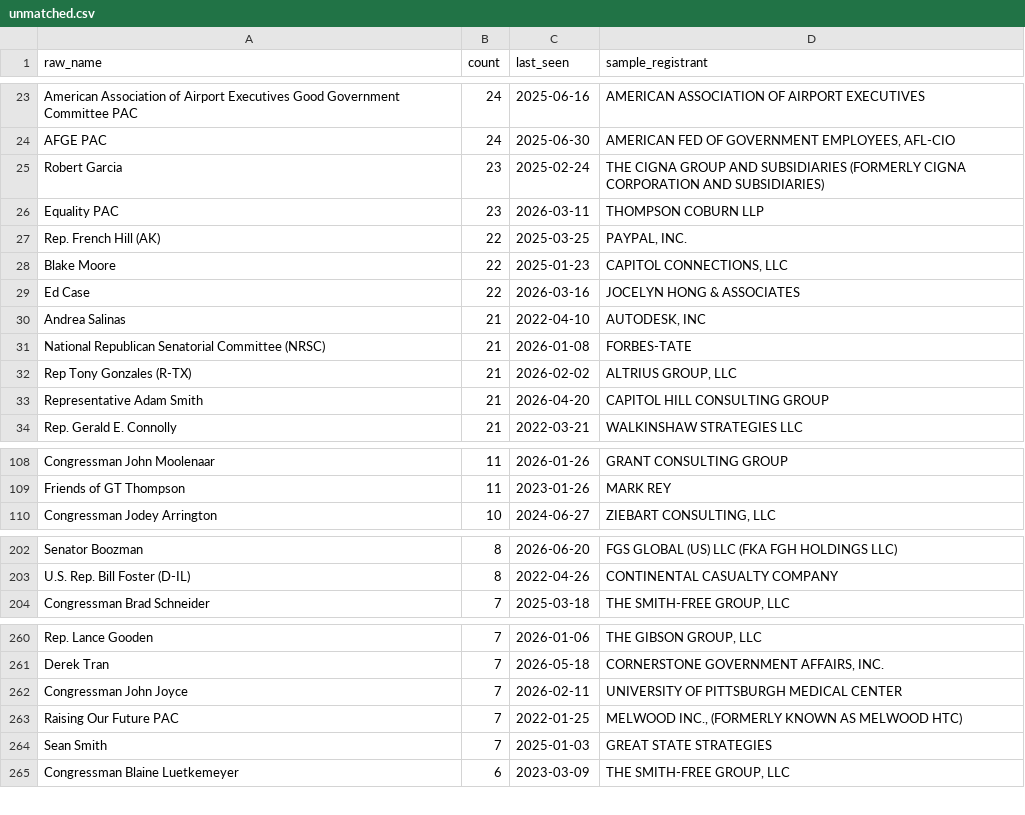
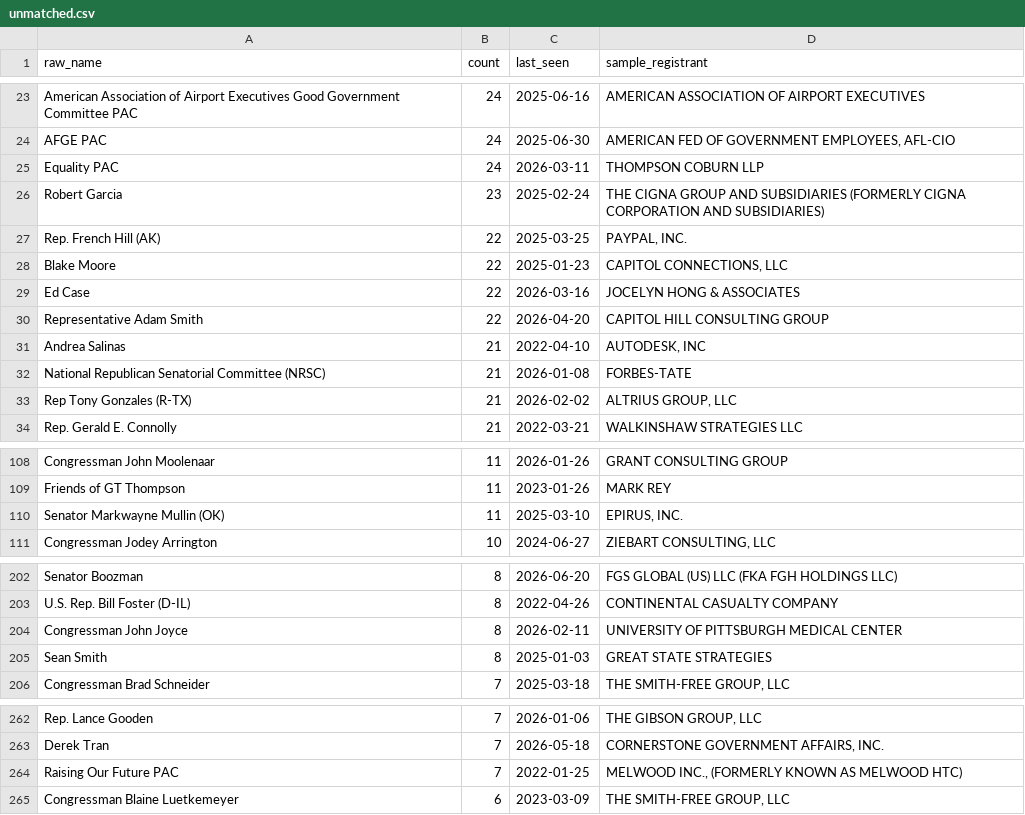
Before and after one commit to wdparker93/lobbyist-donation-tracker, a CSV file: data/unmatched.csv, drawn as a sheet; only a part is shown, gaps mark what is left out; the diff covers the shown part only.

```diff
--- a/data/unmatched.csv
+++ b/data/unmatched.csv
@@ -32,4 +32,4 @@ AFGE PAC,24,2025-06-30,"AMERICAN FED OF GOVERNMENT EMPLOYEES, AFL-CIO
 "
+Equality PAC,24,2026-03-11,THOMPSON COBURN LLP
 Robert Garcia,23,2025-02-24,THE CIGNA GROUP AND SUBSIDIARIES (FORMERLY CIGNA CORPORATION AND SUBSIDIARIES)
-Equality PAC,23,2026-03-11,THOMPSON COBURN LLP
 Rep. French Hill (AK),22,2025-03-25,"PAYPAL, INC.
@@ -39,2 +39,3 @@ Blake Moore,22,2025-01-23,"CAPITOL CONNECTIONS, LLC
 Ed Case,22,2026-03-16,JOCELYN HONG & ASSOCIATES
+Representative Adam Smith,22,2026-04-20,CAPITOL HILL CONSULTING GROUP
 Andrea Salinas,21,2022-04-10,"AUTODESK, INC
@@ -44,3 +45,2 @@ Rep Tony Gonzales (R-TX),21,2026-02-02,"ALTRIUS GROUP, LLC
 "
-Representative Adam Smith,21,2026-04-20,CAPITOL HILL CONSULTING GROUP
 Rep. Gerald E. Connolly,21,2022-03-21,WALKINSHAW STRATEGIES LLC
@@ -147,2 +147,4 @@ Congressman John Moolenaar,11,2026-01-26,GRANT CONSULTING GROUP
 Friends of GT Thompson,11,2023-01-26,MARK REY
+Senator Markwayne Mullin (OK),11,2025-03-10,"EPIRUS, INC.
+"
 Congressman Jodey Arrington,10,2024-06-27,"ZIEBART CONSULTING, LLC
@@ -276,2 +276,4 @@ Senator Boozman,8,2026-06-20,FGS GLOBAL (US) LLC (FKA FGH HOLDINGS LLC)
 U.S. Rep. Bill Foster (D-IL),8,2022-04-26,CONTINENTAL CASUALTY COMPANY
+Congressman John Joyce,8,2026-02-11,UNIVERSITY OF PITTSBURGH MEDICAL CENTER
+Sean Smith,8,2025-01-03,GREAT STATE STRATEGIES
 Congressman Brad Schneider,7,2025-03-18,"THE SMITH-FREE GROUP, LLC
@@ -351,6 +353,4 @@ Derek Tran,7,2026-05-18,"CORNERSTONE GOVERNMENT AFFAIRS, INC.
 "
-Congressman John Joyce,7,2026-02-11,UNIVERSITY OF PITTSBURGH MEDICAL CENTER
 Raising Our Future PAC,7,2022-01-25,"MELWOOD INC., (FORMERLY KNOWN AS MELWOOD HTC)
 "
-Sean Smith,7,2025-01-03,GREAT STATE STRATEGIES
 Congressman Blaine Luetkemeyer,6,2023-03-09,"THE SMITH-FREE GROUP, LLC
```
Also changed, not shown: 1 added row and 2 removed rows elsewhere in this file, public/data/contributions.csv, 2 other files.
